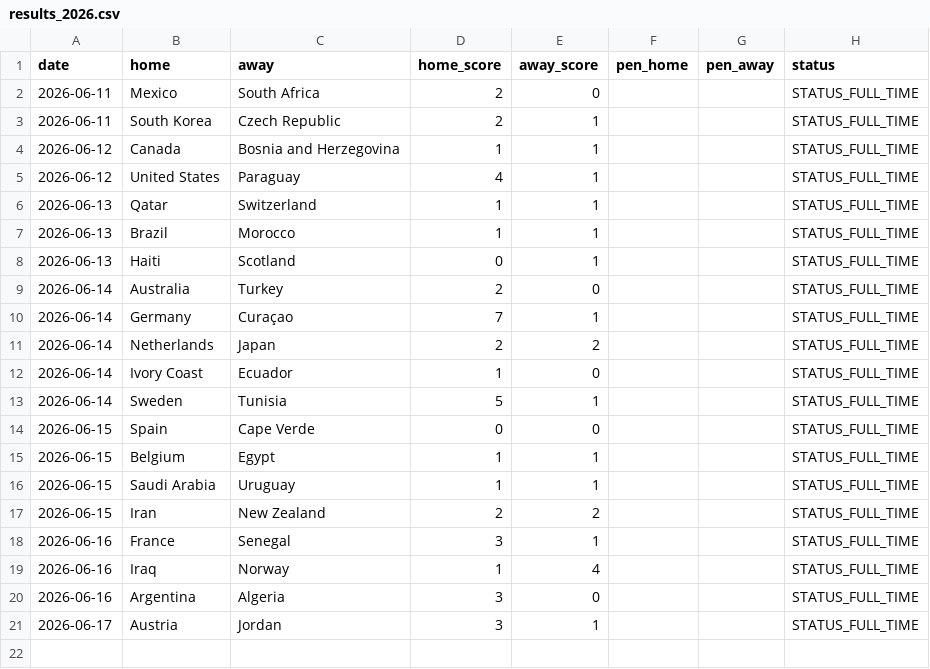
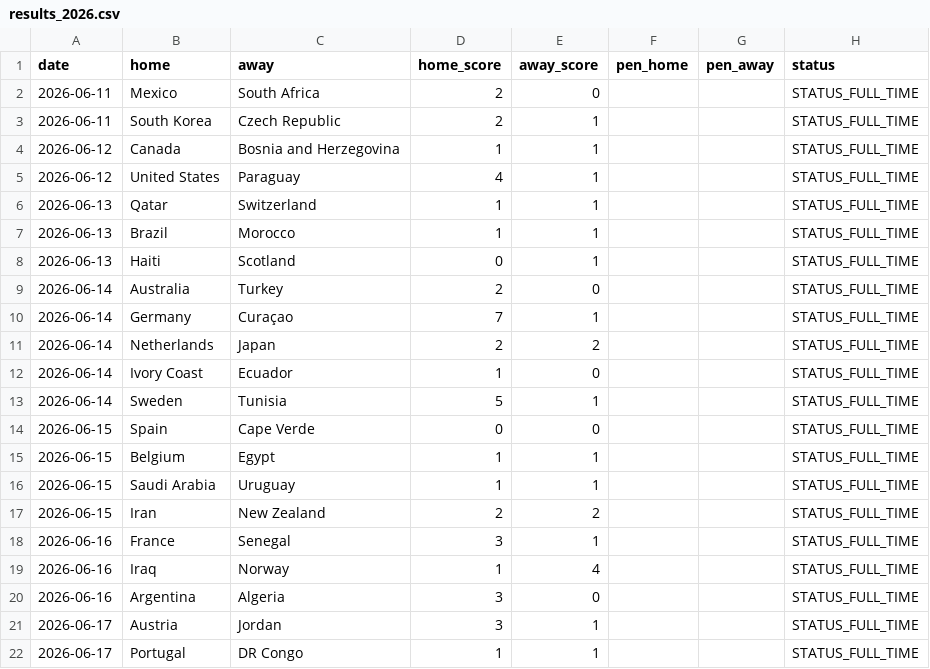
Before and after one commit to Gennarii22/wc26-model, a CSV file: model/results_2026.csv, drawn as a sheet.

```diff
--- a/model/results_2026.csv
+++ b/model/results_2026.csv
@@ -21 +21,2 @@ date,home,away,home_score,away_score,pen_home,pen_away,status
 2026-06-17,Austria,Jordan,3,1,,,STATUS_FULL_TIME
+2026-06-17,Portugal,DR Congo,1,1,,,STATUS_FULL_TIME
```
Also changed, not shown: model/data/golden_boot_v2.csv, model/match_predictions.csv, 8 other files.
